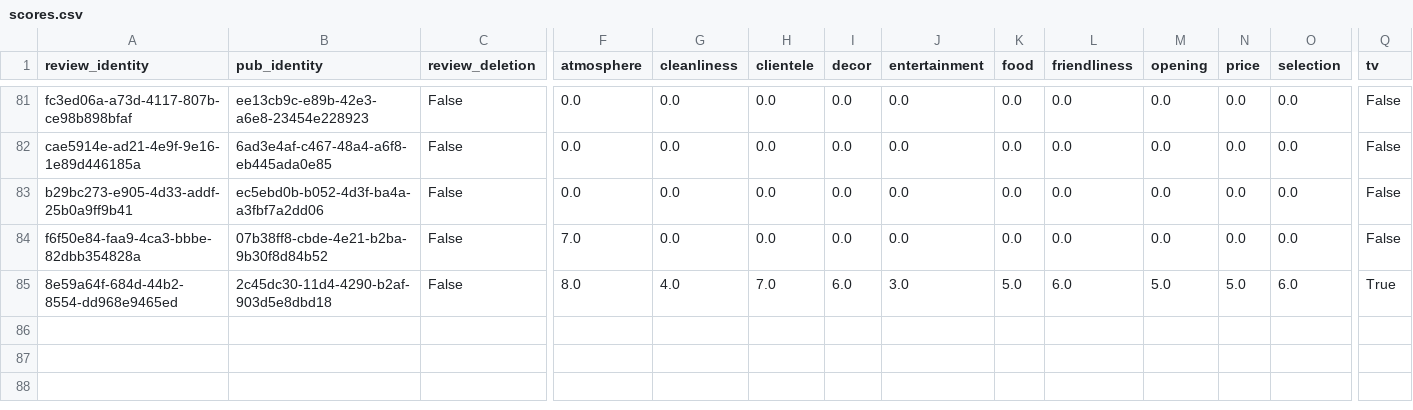
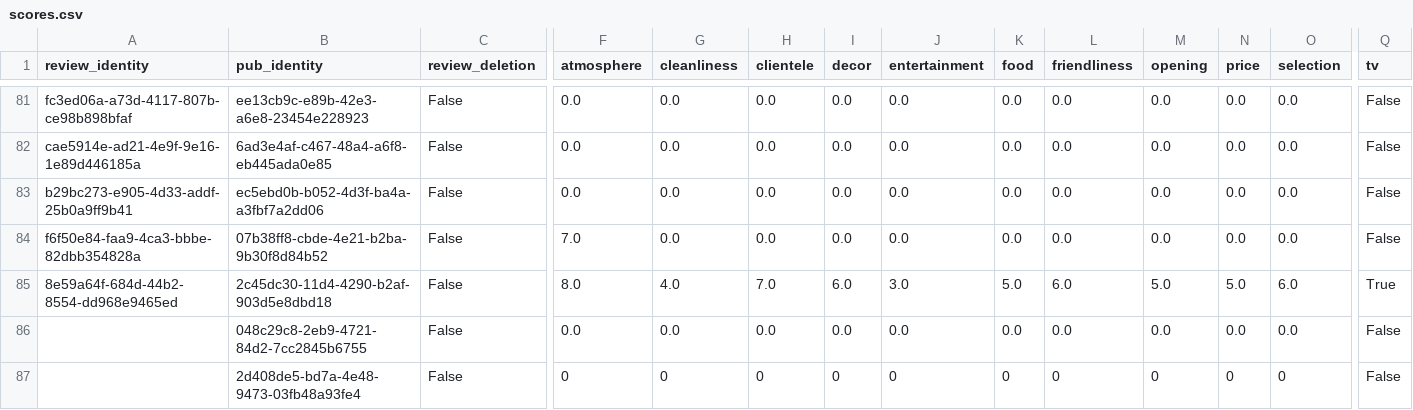
Before and after one commit to cartsmate/thepubcrawls, a CSV file: files/scores.csv, drawn as a sheet; only a part is shown, gaps mark what is left out; rows hold the shown columns only; the diff names each change by its address in the sheet, - before the commit and + after, or states it on an @@ line.

```diff
--- a/files/scores.csv
+++ b/files/scores.csv
+row 86:  | 048c29c8-2eb9-4721-84d2-7cc2845b6755 | False | 0.0 | 0.0 | 0.0 | 0.0 | 0.0 | 0.0 | 0.0 | 0.0 | 0.0 | 0.0 | False
+row 87:  | 2d408de5-bd7a-4e48-9473-03fb48a93fe4 | False | 0 | 0 | 0 | 0 | 0 | 0 | 0 | 0 | 0 | 0 | False
```
Also changed, not shown: files/venues.csv, 10 other files.
